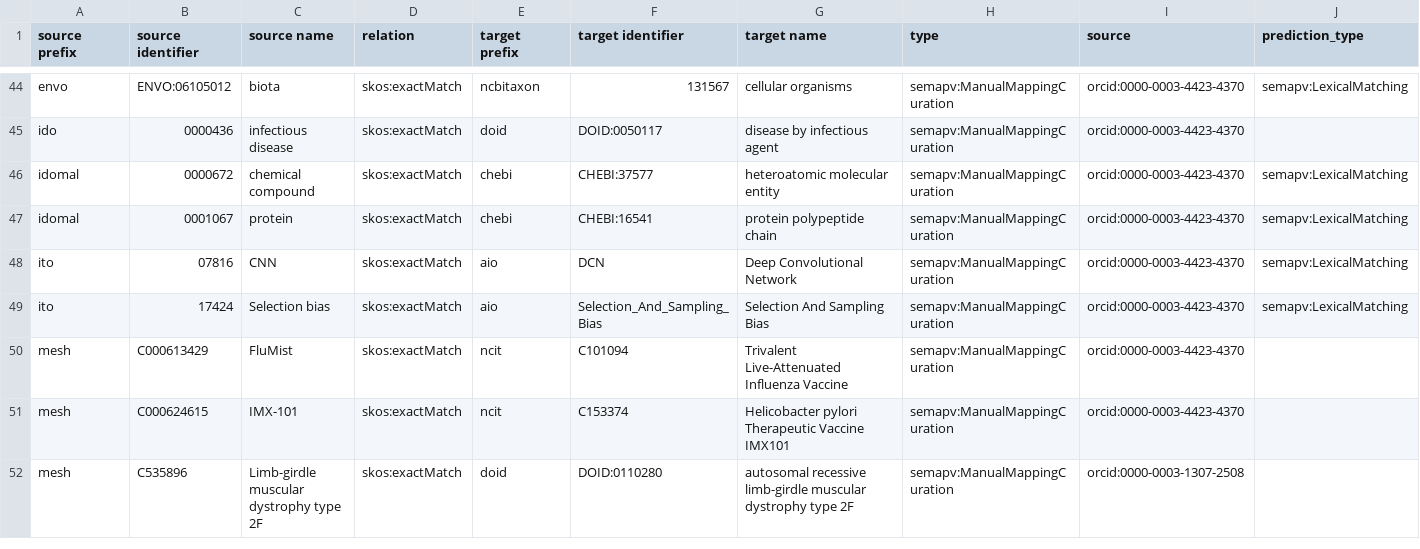
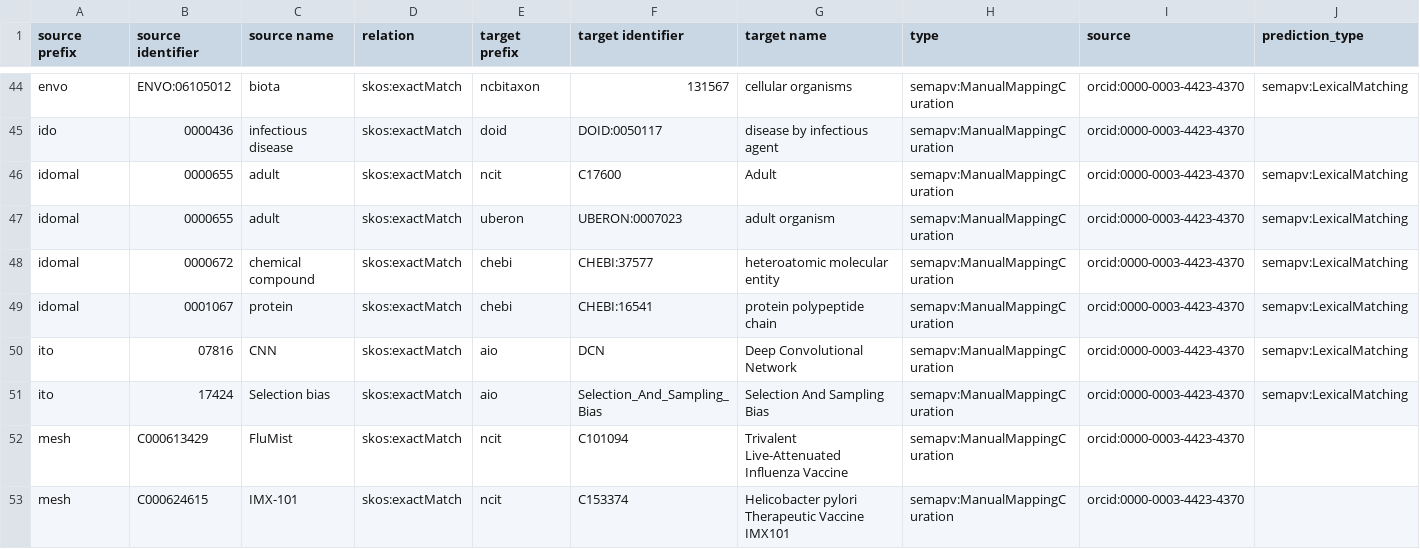
Before and after one commit to biopragmatics/biomappings, a TSV file: src/biomappings/resources/unsure.tsv, drawn as a sheet; only a part is shown, gaps mark what is left out; the shorter side is filled out with more unchanged rows; rows hold the shown columns only; the diff names each change by its address in the sheet, - before the commit and + after, or states it on an @@ line.

```diff
--- a/src/biomappings/resources/unsure.tsv
+++ b/src/biomappings/resources/unsure.tsv
+row 46: idomal | 0000655 | adult | skos:exactMatch | ncit | C17600 | Adult | semapv:ManualMappingCuration | orcid:0000-0003-4423-4370 | semapv:LexicalMatching
+row 47: idomal | 0000655 | adult | skos:exactMatch | uberon | UBERON:0007023 | adult organism | semapv:ManualMappingCuration | orcid:0000-0003-4423-4370 | semapv:LexicalMatching
```
Also changed, not shown: src/biomappings/resources/incorrect.tsv, 1 other file.
